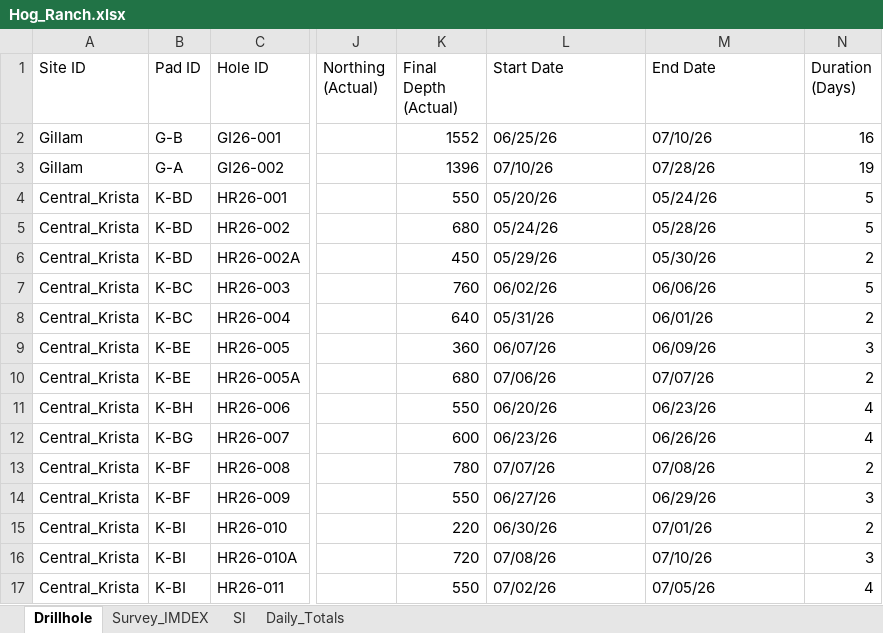
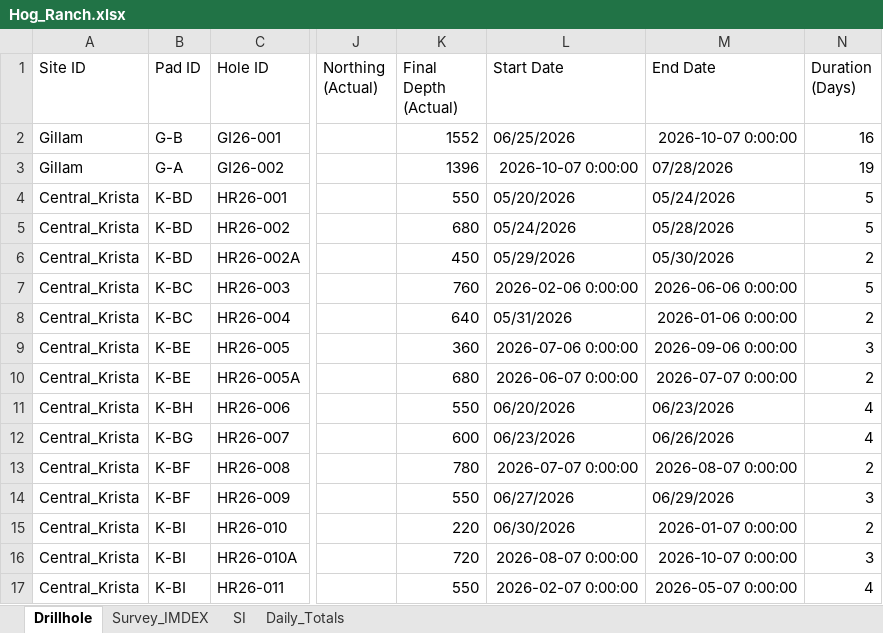
Before and after one commit to jemabantonio-stack/HR_Interactive_Map, an Excel workbook: docs/Hog_Ranch.xlsx, sheet Drillhole, drawn as a sheet; only a part is shown, gaps mark what is left out; values as stored, in another font and other column widths than the file's, no borders; the diff covers the shown part only; the diff names each change by its address in the sheet, - before the commit and + after, or states it on an @@ line.

```diff
--- a/docs/Hog_Ranch.xlsx (sheet Drillhole)
+++ b/docs/Hog_Ranch.xlsx (sheet Drillhole)
-L2 (Start Date): 06/25/26
+L2 (Start Date): 06/25/2026
-M2 (End Date): 07/10/26
+M2 (End Date): 2026-10-07 0:00:00
-L3 (Start Date): 07/10/26
+L3 (Start Date): 2026-10-07 0:00:00
-M3 (End Date): 07/28/26
+M3 (End Date): 07/28/2026
-L4 (Start Date): 05/20/26
+L4 (Start Date): 05/20/2026
-M4 (End Date): 05/24/26
+M4 (End Date): 05/24/2026
-L5 (Start Date): 05/24/26
+L5 (Start Date): 05/24/2026
-M5 (End Date): 05/28/26
+M5 (End Date): 05/28/2026
-L6 (Start Date): 05/29/26
+L6 (Start Date): 05/29/2026
-M6 (End Date): 05/30/26
+M6 (End Date): 05/30/2026
-L7 (Start Date): 06/02/26
+L7 (Start Date): 2026-02-06 0:00:00
-M7 (End Date): 06/06/26
+M7 (End Date): 2026-06-06 0:00:00
-L8 (Start Date): 05/31/26
+L8 (Start Date): 05/31/2026
-M8 (End Date): 06/01/26
+M8 (End Date): 2026-01-06 0:00:00
-L9 (Start Date): 06/07/26
+L9 (Start Date): 2026-07-06 0:00:00
-M9 (End Date): 06/09/26
+M9 (End Date): 2026-09-06 0:00:00
-L10 (Start Date): 07/06/26
+L10 (Start Date): 2026-06-07 0:00:00
-M10 (End Date): 07/07/26
+M10 (End Date): 2026-07-07 0:00:00
-L11 (Start Date): 06/20/26
+L11 (Start Date): 06/20/2026
-M11 (End Date): 06/23/26
+M11 (End Date): 06/23/2026
-L12 (Start Date): 06/23/26
+L12 (Start Date): 06/23/2026
-M12 (End Date): 06/26/26
+M12 (End Date): 06/26/2026
-L13 (Start Date): 07/07/26
+L13 (Start Date): 2026-07-07 0:00:00
-M13 (End Date): 07/08/26
+M13 (End Date): 2026-08-07 0:00:00
-L14 (Start Date): 06/27/26
+L14 (Start Date): 06/27/2026
-M14 (End Date): 06/29/26
+M14 (End Date): 06/29/2026
-L15 (Start Date): 06/30/26
+L15 (Start Date): 06/30/2026
-M15 (End Date): 07/01/26
+M15 (End Date): 2026-01-07 0:00:00
-L16 (Start Date): 07/08/26
+L16 (Start Date): 2026-08-07 0:00:00
-M16 (End Date): 07/10/26
+M16 (End Date): 2026-10-07 0:00:00
-L17 (Start Date): 07/02/26
+L17 (Start Date): 2026-02-07 0:00:00
-M17 (End Date): 07/05/26
+M17 (End Date): 2026-05-07 0:00:00
```
Also changed, not shown: 157 edited cells elsewhere in this sheet, sheet Daily_Totals, 1 other file.
